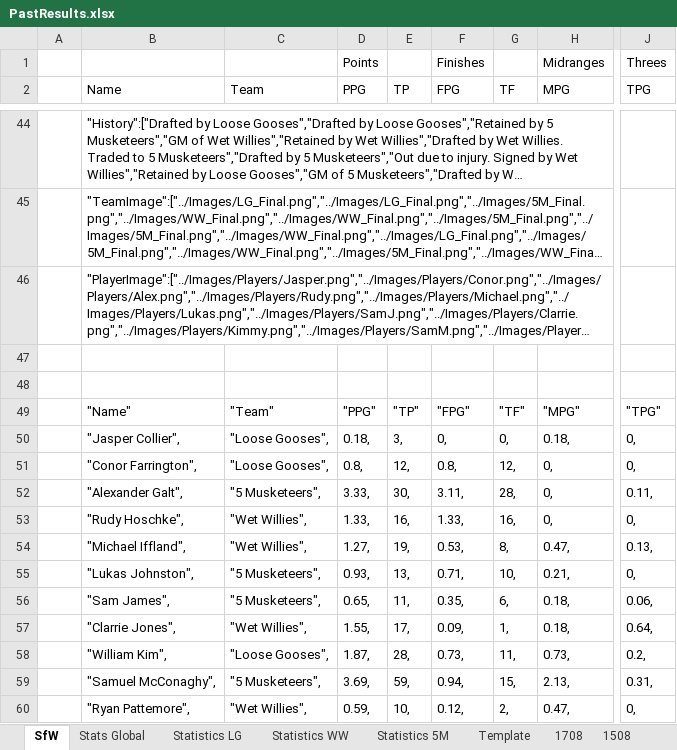
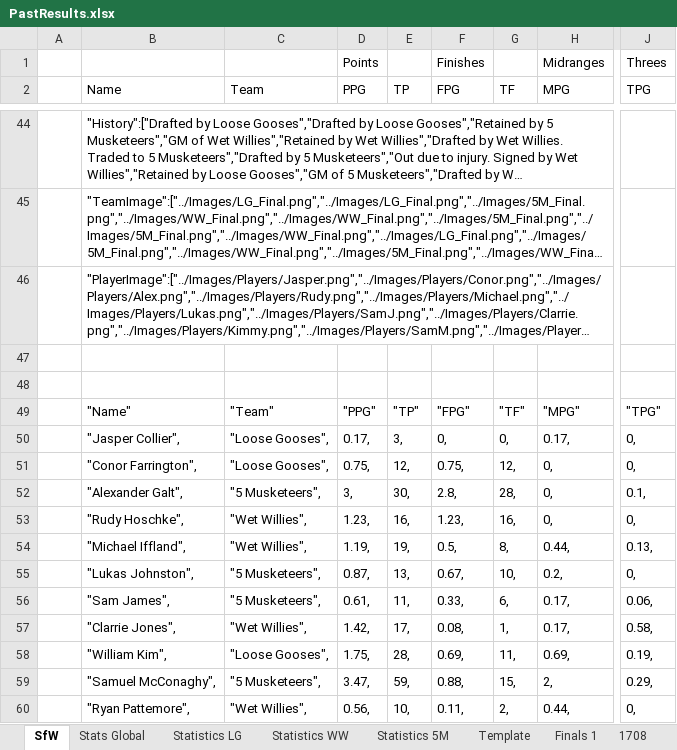
Before and after one commit to KingGoose20/LTBOS3, an Excel workbook: Other Files/PastResults.xlsx, sheet SfW, drawn as a sheet; only a part is shown, gaps mark what is left out; long unchanged cells end in …; values as stored, in another font and other column widths than the file's, no borders; the diff covers the shown part only; the diff names each change by its address in the sheet, - before the commit and + after, or states it on an @@ line.

```diff
--- a/Other Files/PastResults.xlsx (sheet SfW)
+++ b/Other Files/PastResults.xlsx (sheet SfW)
+sheet tab: Finals 1
-D50 (PPG): 0.18,
+D50 (PPG): 0.17,
-H50 (MPG): 0.18,
+H50 (MPG): 0.17,
-D51 (PPG): 0.8,
+D51 (PPG): 0.75,
-F51 (FPG): 0.8,
+F51 (FPG): 0.75,
-D52 (PPG): 3.33,
+D52 (PPG): 3,
-F52 (FPG): 3.11,
+F52 (FPG): 2.8,
-J52 (TPG): 0.11,
+J52 (TPG): 0.1,
-D53 (PPG): 1.33,
+D53 (PPG): 1.23,
-F53 (FPG): 1.33,
+F53 (FPG): 1.23,
-D54 (PPG): 1.27,
+D54 (PPG): 1.19,
-F54 (FPG): 0.53,
+F54 (FPG): 0.5,
-H54 (MPG): 0.47,
+H54 (MPG): 0.44,
-D55 (PPG): 0.93,
+D55 (PPG): 0.87,
-F55 (FPG): 0.71,
+F55 (FPG): 0.67,
-H55 (MPG): 0.21,
+H55 (MPG): 0.2,
-D56 (PPG): 0.65,
+D56 (PPG): 0.61,
-F56 (FPG): 0.35,
+F56 (FPG): 0.33,
-H56:H57 (MPG): 0.18,
+H56:H57 (MPG): 0.17,
-D57 (PPG): 1.55,
+D57 (PPG): 1.42,
-F57 (FPG): 0.09,
+F57 (FPG): 0.08,
-J57 (TPG): 0.64,
+J57 (TPG): 0.58,
-D58 (PPG): 1.87,
+D58 (PPG): 1.75,
-F58 (FPG): 0.73,
+F58 (FPG): 0.69,
-H58 (MPG): 0.73,
+H58 (MPG): 0.69,
-J58 (TPG): 0.2,
+J58 (TPG): 0.19,
-D59 (PPG): 3.69,
+D59 (PPG): 3.47,
-F59 (FPG): 0.94,
+F59 (FPG): 0.88,
-H59 (MPG): 2.13,
+H59 (MPG): 2,
-J59 (TPG): 0.31,
+J59 (TPG): 0.29,
-D60 (PPG): 0.59,
+D60 (PPG): 0.56,
-F60 (FPG): 0.12,
+F60 (FPG): 0.11,
-H60 (MPG): 0.47,
+H60 (MPG): 0.44,
```
Also changed, not shown: 65 edited cells elsewhere in this sheet, sheet Stats Global, sheet Statistics LG, sheet Statistics 5M, sheet Statistics WW, formulas that keep their value, charts or pictures, 2 other files.
